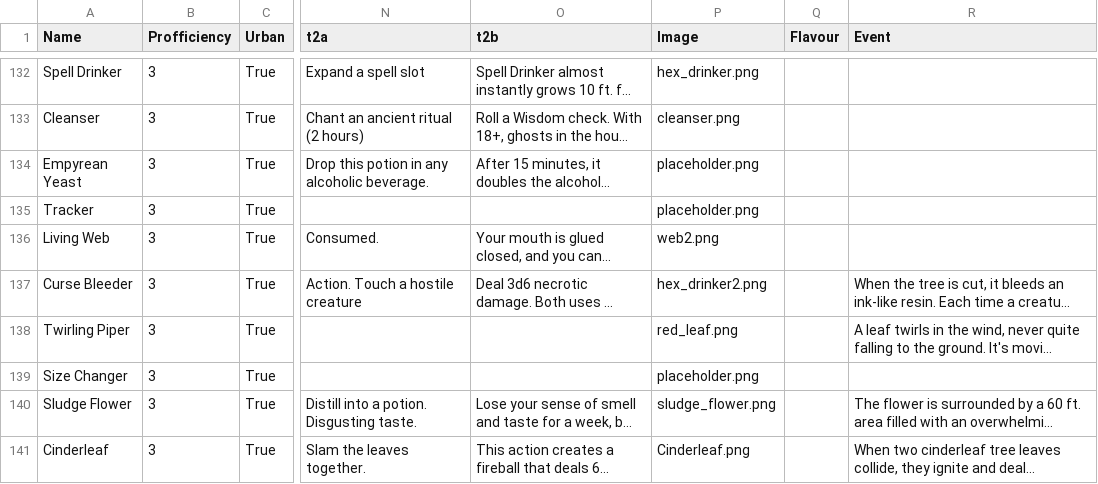
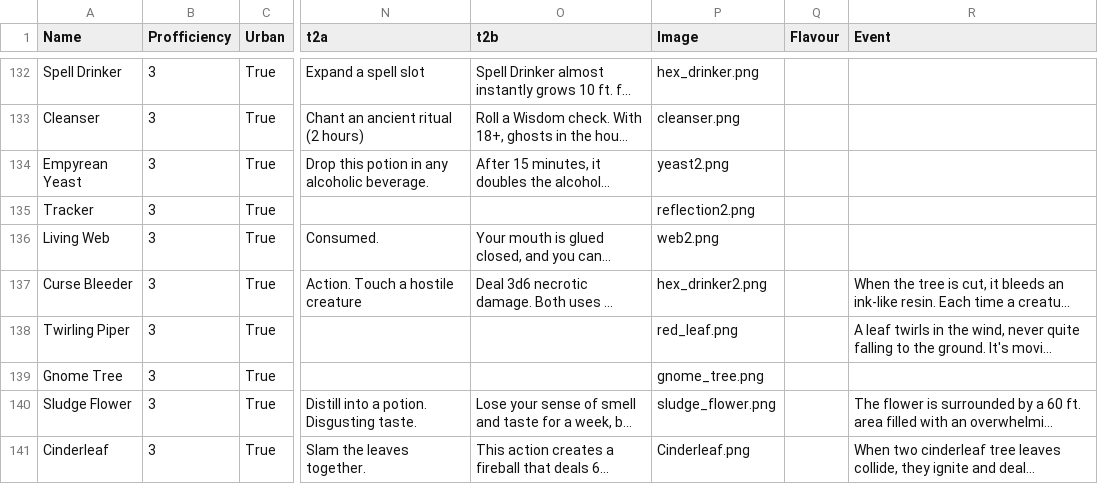
Before and after one commit to VitoJanko/DungeonsAndPlants, a CSV file: plant_list.csv, drawn as a sheet; only a part is shown, gaps mark what is left out; long unchanged cells end in …; the diff covers the shown part only; the diff names each change by its address in the sheet, - before the commit and + after, or states it on an @@ line.

Commit message:
More images

```diff
--- a/plant_list.csv
+++ b/plant_list.csv
-P134 (Image): placeholder.png
+P134 (Image): yeast2.png
-P135 (Image): placeholder.png
+P135 (Image): reflection2.png
-A139 (Name): Size Changer
+A139 (Name): Gnome Tree
-P139 (Image): placeholder.png
+P139 (Image): gnome_tree.png
```
Also changed, not shown: 1 removed row and 3 edited cells elsewhere in this file, 1 other file.
